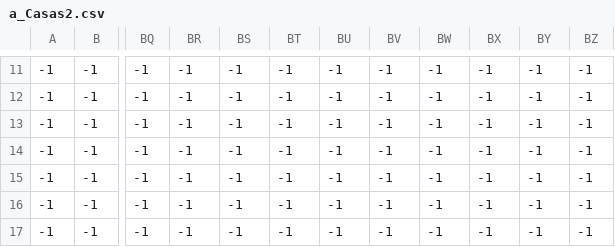
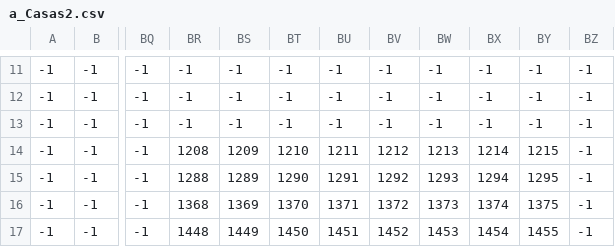
Before and after one commit to Grupo-Investigacion-Bimadino/p_inv_campana_libertadora, a CSV file: public/data/a_Casas2.csv, drawn as a sheet; only a part is shown, gaps mark what is left out; the diff covers the shown part only; the diff names each change by its address in the sheet, - before the commit and + after, or states it on an @@ line.

```diff
--- a/public/data/a_Casas2.csv
+++ b/public/data/a_Casas2.csv
-BR14: -1
+BR14: 1208
-BS14: -1
+BS14: 1209
-BT14: -1
+BT14: 1210
-BU14: -1
+BU14: 1211
-BV14: -1
+BV14: 1212
-BW14: -1
+BW14: 1213
-BX14: -1
+BX14: 1214
-BY14: -1
+BY14: 1215
-BR15: -1
+BR15: 1288
-BS15: -1
+BS15: 1289
-BT15: -1
+BT15: 1290
-BU15: -1
+BU15: 1291
-BV15: -1
+BV15: 1292
-BW15: -1
+BW15: 1293
-BX15: -1
+BX15: 1294
-BY15: -1
+BY15: 1295
-BR16: -1
+BR16: 1368
-BS16: -1
+BS16: 1369
-BT16: -1
+BT16: 1370
-BU16: -1
+BU16: 1371
-BV16: -1
+BV16: 1372
-BW16: -1
+BW16: 1373
-BX16: -1
+BX16: 1374
-BY16: -1
+BY16: 1375
-BR17: -1
+BR17: 1448
-BS17: -1
+BS17: 1449
-BT17: -1
+BT17: 1450
-BU17: -1
+BU17: 1451
-BV17: -1
+BV17: 1452
-BW17: -1
+BW17: 1453
-BX17: -1
+BX17: 1454
-BY17: -1
+BY17: 1455
```
Also changed, not shown: 24 edited cells elsewhere in this file, public/data/a_Arboles.csv, public/data/a_Casas.csv, 35 other files.
